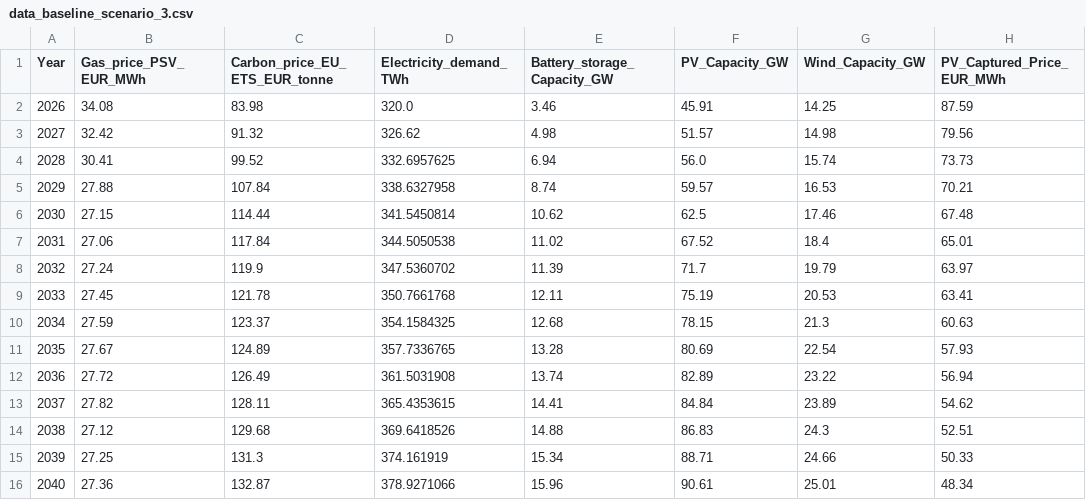
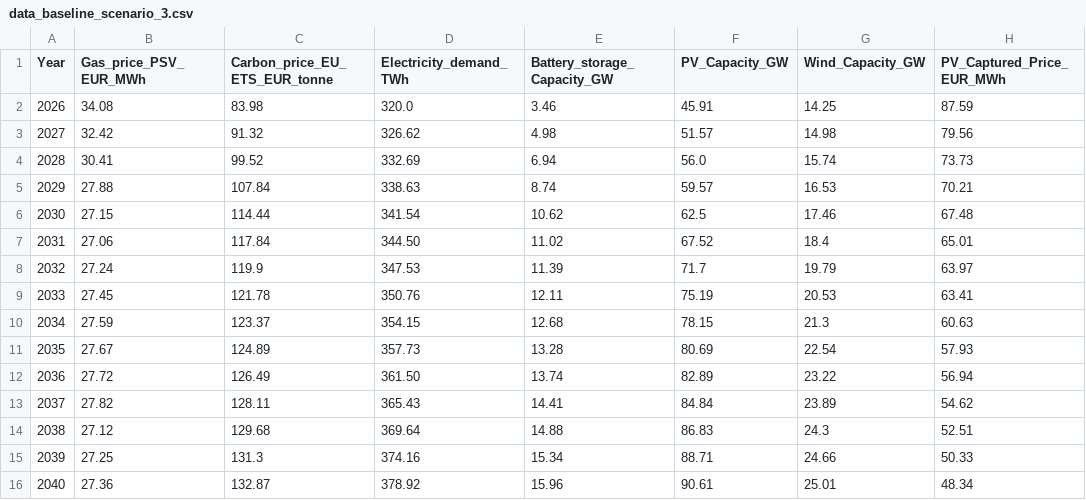
Before and after one commit to smoroniEnf/Long_Term_Scenarios, a CSV file: data_baseline_scenario_3.csv, drawn as a sheet; only a part is shown; the diff names each change by its address in the sheet, - before the commit and + after, or states it on an @@ line.

Commit message:
Fix formatting and rounding in data_baseline_scenario_3.csv

```diff
--- a/data_baseline_scenario_3.csv
+++ b/data_baseline_scenario_3.csv
-D4 (Electricity_demand_TWh): 332.6957625
+D4 (Electricity_demand_TWh): 332.69
-D5 (Electricity_demand_TWh): 338.6327958
+D5 (Electricity_demand_TWh): 338.63
-D6 (Electricity_demand_TWh): 341.5450814
+D6 (Electricity_demand_TWh): 341.54
-D7 (Electricity_demand_TWh): 344.5050538
+D7 (Electricity_demand_TWh): 344.50
-D8 (Electricity_demand_TWh): 347.5360702
+D8 (Electricity_demand_TWh): 347.53
-D9 (Electricity_demand_TWh): 350.7661768
+D9 (Electricity_demand_TWh): 350.76
-D10 (Electricity_demand_TWh): 354.1584325
+D10 (Electricity_demand_TWh): 354.15
-D11 (Electricity_demand_TWh): 357.7336765
+D11 (Electricity_demand_TWh): 357.73
-D12 (Electricity_demand_TWh): 361.5031908
+D12 (Electricity_demand_TWh): 361.50
-D13 (Electricity_demand_TWh): 365.4353615
+D13 (Electricity_demand_TWh): 365.43
-D14 (Electricity_demand_TWh): 369.6418526
+D14 (Electricity_demand_TWh): 369.64
-D15 (Electricity_demand_TWh): 374.161919
+D15 (Electricity_demand_TWh): 374.16
-D16 (Electricity_demand_TWh): 378.9271066
+D16 (Electricity_demand_TWh): 378.92
```
